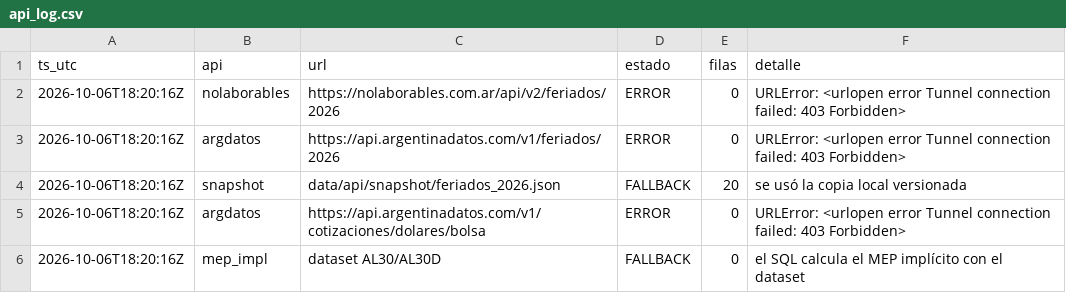
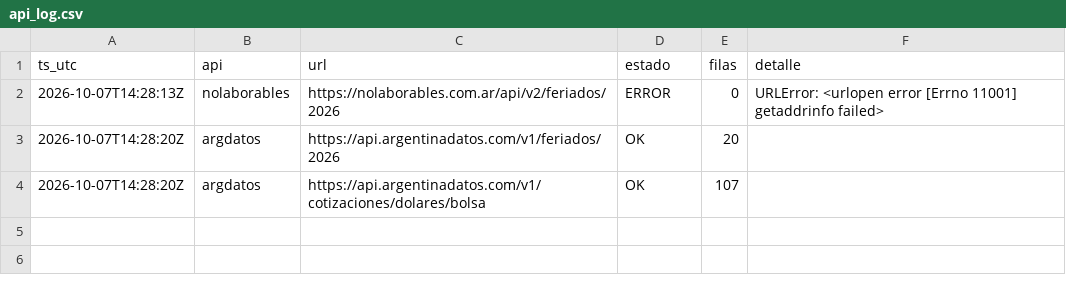
Before and after one commit to JuanCruz170902/iol-challenge-plaft, a CSV file: data/api/api_log.csv, drawn as a sheet.

```diff
--- a/data/api/api_log.csv
+++ b/data/api/api_log.csv
@@ -1,6 +1,4 @@
 ts_utc,api,url,estado,filas,detalle
-2026-10-06T18:20:16Z,nolaborables,https://nolaborables.com.ar/api/v2/feriados/2026,ERROR,0,URLError: <urlopen error Tunnel connection failed: 403 Forbidden>
-2026-10-06T18:20:16Z,argdatos,https://api.argentinadatos.com/v1/feriados/2026,ERROR,0,URLError: <urlopen error Tunnel connection failed: 403 Forbidden>
-2026-10-06T18:20:16Z,snapshot,data/api/snapshot/feriados_2026.json,FALLBACK,20,se usó la copia local versionada
-2026-10-06T18:20:16Z,argdatos,https://api.argentinadatos.com/v1/cotizaciones/dolares/bolsa,ERROR,0,URLError: <urlopen error Tunnel connection failed: 403 Forbidden>
-2026-10-06T18:20:16Z,mep_impl,dataset AL30/AL30D,FALLBACK,0,el SQL calcula el MEP implícito con el dataset
+2026-10-07T14:28:13Z,nolaborables,https://nolaborables.com.ar/api/v2/feriados/2026,ERROR,0,URLError: <urlopen error [Errno 11001] getaddrinfo failed>
+2026-10-07T14:28:20Z,argdatos,https://api.argentinadatos.com/v1/feriados/2026,OK,20,
+2026-10-07T14:28:20Z,argdatos,https://api.argentinadatos.com/v1/cotizaciones/dolares/bolsa,OK,107,
```
Also changed, not shown: data/api/feriados_2026.csv, outputs/clientes_riesgo.csv, 18 other files.
